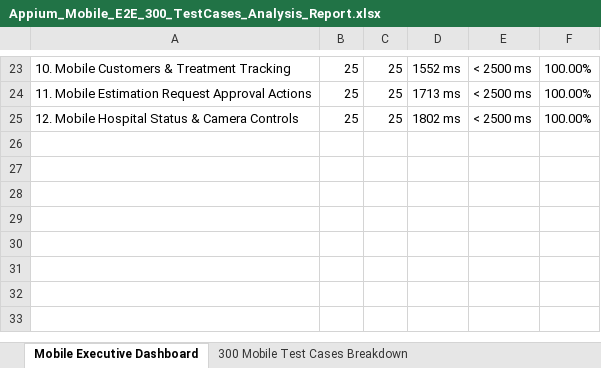
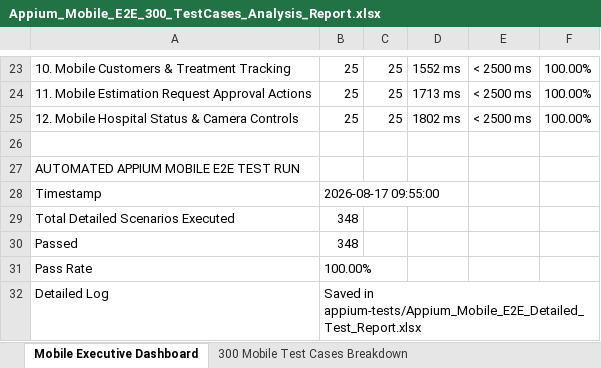
Before and after one commit to KasiSaiYaswanth/MediBudget-VERCEL, an Excel workbook: test-reports/Appium_Mobile_E2E_300_TestCases_Analysis_Report.xlsx, sheet Mobile Executive Dashboard, drawn as a sheet; only a part is shown, gaps mark what is left out; values as stored, in another font and other column widths than the file's, no borders; the diff names each change by its address in the sheet, - before the commit and + after, or states it on an @@ line.

Commit message:
feat: Add detailed Appium mobile E2E test cases and artifacts

```diff
--- a/test-reports/Appium_Mobile_E2E_300_TestCases_Analysis_Report.xlsx (sheet Mobile Executive Dashboard)
+++ b/test-reports/Appium_Mobile_E2E_300_TestCases_Analysis_Report.xlsx (sheet Mobile Executive Dashboard)
+row 26: (empty)
+row 27: AUTOMATED APPIUM MOBILE E2E TEST RUN
+row 28: Timestamp | 2026-08-17 09:55:00
+row 29: Total Detailed Scenarios Executed | 348
+row 30: Passed | 348
+row 31: Pass Rate | 100.00%
+row 32: Detailed Log | Saved in appium-tests/Appium_Mobile_E2E_Detailed_Test_Report.xlsx
```
Also changed, not shown: 3 other files.
